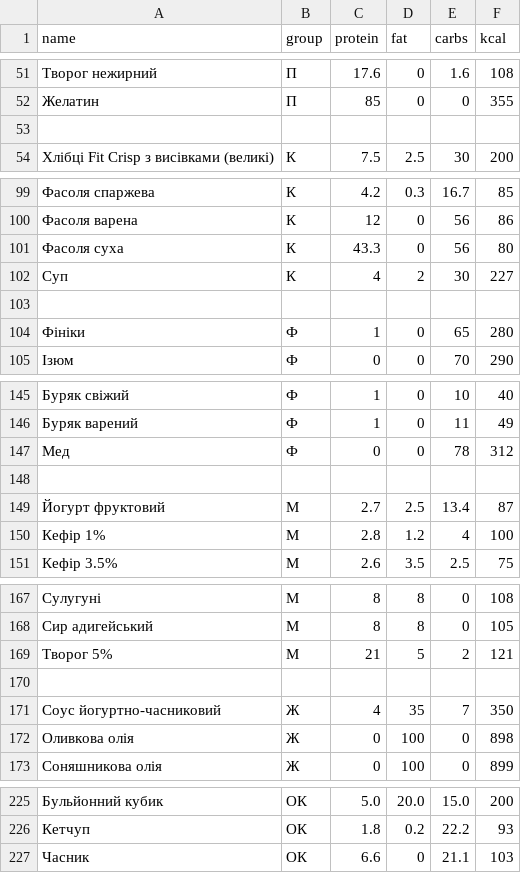
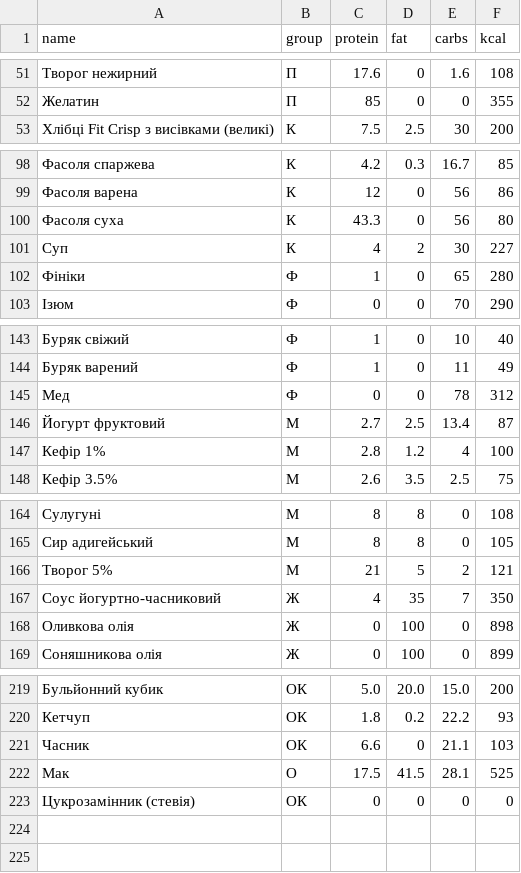
Before and after one commit to Your-Natka/diet, a CSV file: foods_100g_ua.csv, drawn as a sheet; only a part is shown, gaps mark what is left out; the diff covers the shown part only.

```diff
--- a/foods_100g_ua.csv
+++ b/foods_100g_ua.csv
@@ -52,3 +52,2 @@ name,group,protein,fat,carbs,kcal
 Желатин,П,85,0,0,355
-
 Хлібці Fit Crisp з висівками (великі),К,7.5,2.5,30,200
@@ -102,3 +101,2 @@ name,group,protein,fat,carbs,kcal
 Суп,К,4,2,30,227
-
 Фініки,Ф,1,0,65,280
@@ -147,3 +145,2 @@ name,group,protein,fat,carbs,kcal
 Мед,Ф,0,0,78,312
-
 Йогурт фруктовий,М,2.7,2.5,13.4,87
@@ -169,3 +166,2 @@ name,group,protein,fat,carbs,kcal
 Творог 5%,М,21,5,2,121
-
 Соус йогуртно-часниковий,Ж,4,35,7,350
@@ -227 +221,3 @@ name,group,protein,fat,carbs,kcal
 Часник,ОК,6.6,0,21.1,103
+Мак,О,17.5,41.5,28.1,525
+Цукрозамінник (стевія),ОК,0,0,0,0
```
Also changed, not shown: 2 removed rows elsewhere in this file, diary.csv, 4 other files.
